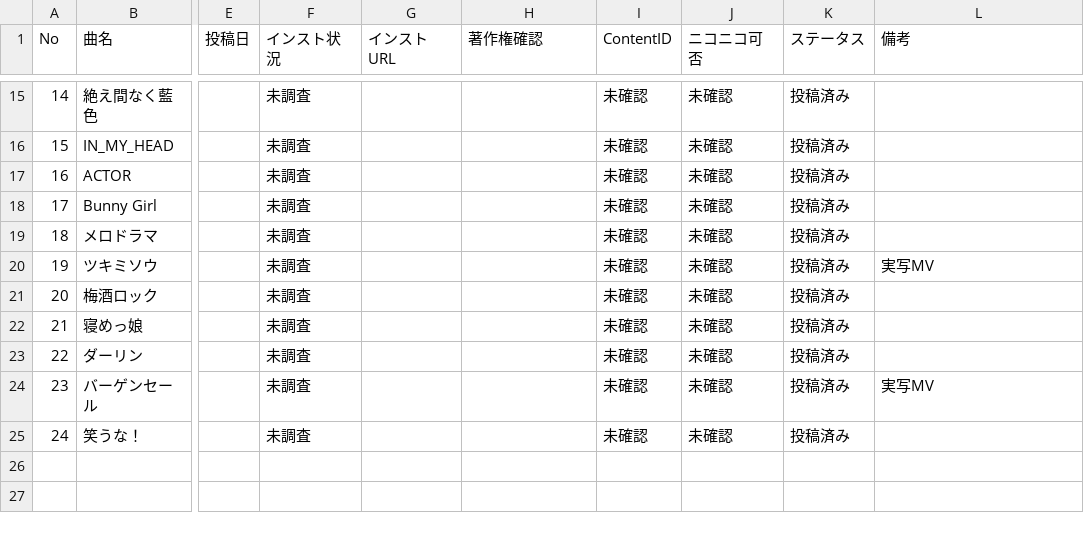
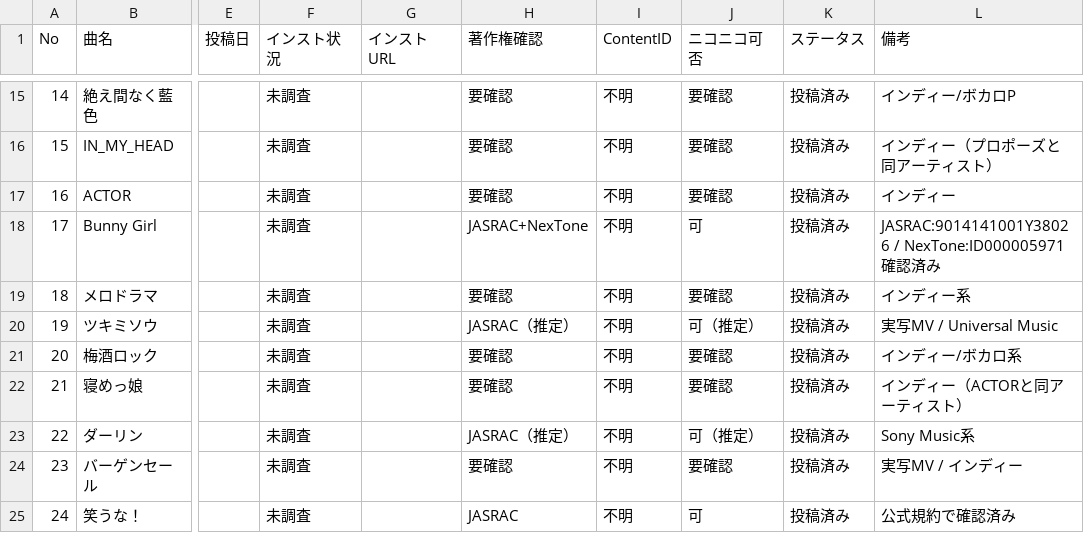
Before and after one commit to makotize-dev/youtube-support, a CSV file: songs/song-list.csv, drawn as a sheet; only a part is shown, gaps mark what is left out; the diff covers the shown part only; the diff names each change by its address in the sheet, - before the commit and + after, or states it on an @@ line.

```diff
--- a/songs/song-list.csv
+++ b/songs/song-list.csv
-H15:H17 (著作権確認): (empty)
+H15:H17 (著作権確認): 要確認
-I15:I25 (ContentID): 未確認
+I15:I25 (ContentID): 不明
-J15:J17 (ニコニコ可否): 未確認
+J15:J17 (ニコニコ可否): 要確認
-L15 (備考): (empty)
+L15 (備考): インディー/ボカロP
-L16 (備考): (empty)
+L16 (備考): インディー（プロポーズと同アーティスト）
-L17 (備考): (empty)
+L17 (備考): インディー
-H18 (著作権確認): (empty)
+H18 (著作権確認): JASRAC+NexTone
-J18 (ニコニコ可否): 未確認
+J18 (ニコニコ可否): 可
-L18 (備考): (empty)
+L18 (備考): JASRAC:9014141001Y38026 / NexTone:ID000005971 確認済み
-H19 (著作権確認): (empty)
+H19 (著作権確認): 要確認
-J19 (ニコニコ可否): 未確認
+J19 (ニコニコ可否): 要確認
-L19 (備考): (empty)
+L19 (備考): インディー系
-H20 (著作権確認): (empty)
+H20 (著作権確認): JASRAC（推定）
-J20 (ニコニコ可否): 未確認
+J20 (ニコニコ可否): 可（推定）
-L20 (備考): 実写MV
+L20 (備考): 実写MV / Universal Music
-H21:H22 (著作権確認): (empty)
+H21:H22 (著作権確認): 要確認
-J21:J22 (ニコニコ可否): 未確認
+J21:J22 (ニコニコ可否): 要確認
-L21 (備考): (empty)
+L21 (備考): インディー/ボカロ系
-L22 (備考): (empty)
+L22 (備考): インディー（ACTORと同アーティスト）
-H23 (著作権確認): (empty)
+H23 (著作権確認): JASRAC（推定）
-J23 (ニコニコ可否): 未確認
+J23 (ニコニコ可否): 可（推定）
-L23 (備考): (empty)
+L23 (備考): Sony Music系
-H24 (著作権確認): (empty)
+H24 (著作権確認): 要確認
-J24 (ニコニコ可否): 未確認
+J24 (ニコニコ可否): 要確認
-L24 (備考): 実写MV
+L24 (備考): 実写MV / インディー
-H25 (著作権確認): (empty)
+H25 (著作権確認): JASRAC
-J25 (ニコニコ可否): 未確認
+J25 (ニコニコ可否): 可
-L25 (備考): (empty)
+L25 (備考): 公式規約で確認済み
```
Also changed, not shown: 52 edited cells elsewhere in this file, 1 other file.
